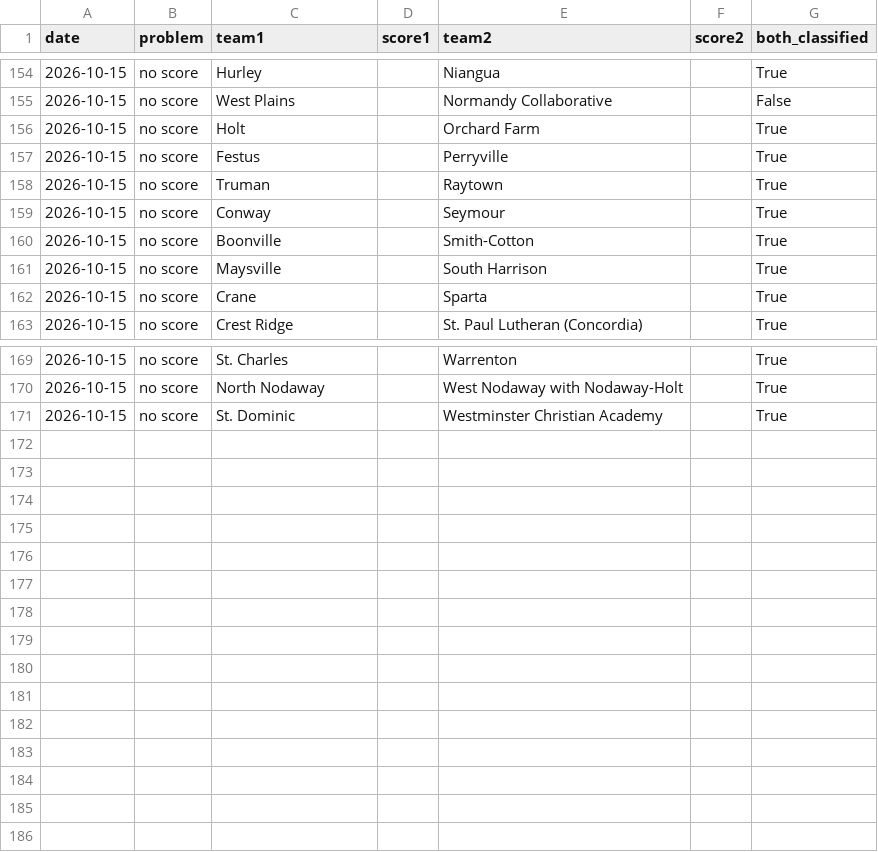
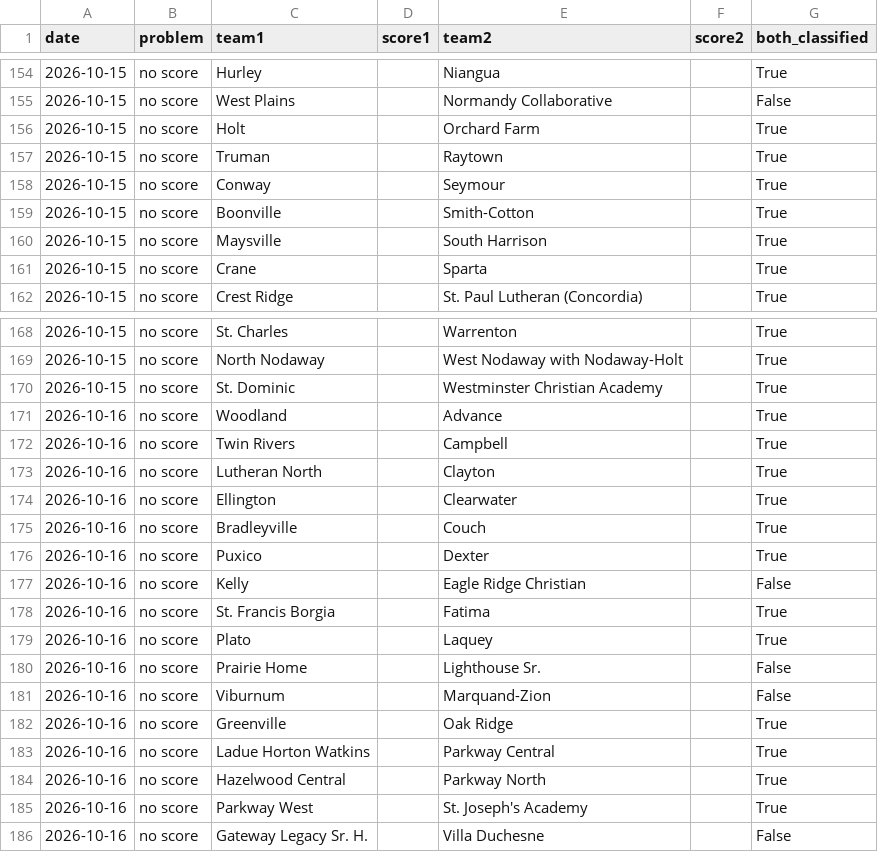
Before and after one commit to AllMOSports/Girls_Volleyball_Ratings_2026, a CSV file: girls_volleyball_missing_scores_2026.csv, drawn as a sheet; only a part is shown, gaps mark what is left out.

```diff
--- a/girls_volleyball_missing_scores_2026.csv
+++ b/girls_volleyball_missing_scores_2026.csv
@@ -156,3 +156,2 @@ date,problem,team1,score1,team2,score2,both_classified
 2026-10-15,no score,Holt,,Orchard Farm,,True
-2026-10-15,no score,Festus,,Perryville,,True
 2026-10-15,no score,Truman,,Raytown,,True
@@ -171 +170,17 @@ date,problem,team1,score1,team2,score2,both_classified
 2026-10-15,no score,St. Dominic,,Westminster Christian Academy,,True
+2026-10-16,no score,Woodland,,Advance,,True
+2026-10-16,no score,Twin Rivers,,Campbell,,True
+2026-10-16,no score,Lutheran North,,Clayton,,True
+2026-10-16,no score,Ellington,,Clearwater,,True
+2026-10-16,no score,Bradleyville,,Couch,,True
+2026-10-16,no score,Puxico,,Dexter,,True
+2026-10-16,no score,Kelly,,Eagle Ridge Christian,,False
+2026-10-16,no score,St. Francis Borgia,,Fatima,,True
+2026-10-16,no score,Plato,,Laquey,,True
+2026-10-16,no score,Prairie Home,,Lighthouse Sr.,,False
+2026-10-16,no score,Viburnum,,Marquand-Zion,,False
+2026-10-16,no score,Greenville,,Oak Ridge,,True
+2026-10-16,no score,Ladue Horton Watkins,,Parkway Central,,True
+2026-10-16,no score,Hazelwood Central,,Parkway North,,True
+2026-10-16,no score,Parkway West,,St. Joseph's Academy,,True
+2026-10-16,no score,Gateway Legacy Sr. H.,,Villa Duchesne,,False
```
Also changed, not shown: girls_volleyball_games_2026.csv, girls_volleyball_games_2026_all.csv, 23 other files.
